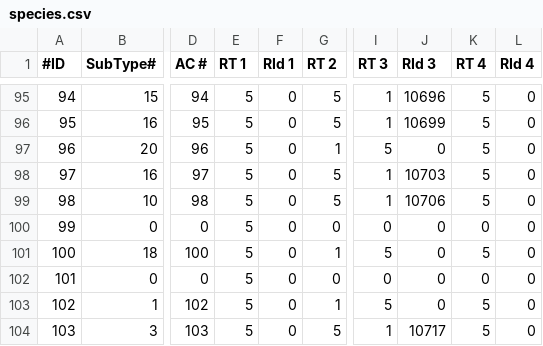
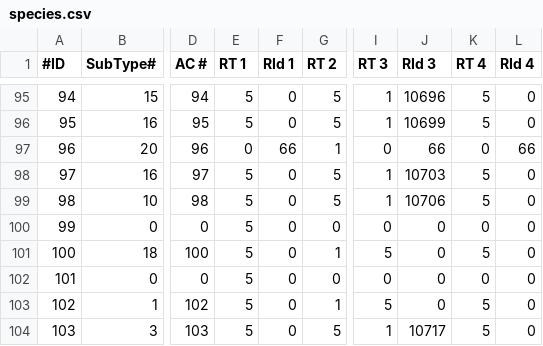
Before and after one commit to xyeppp/RoR-Interface, a CSV file: interface/interfacecore/tome/bestiary/species.csv, drawn as a sheet; only a part is shown, gaps mark what is left out; the diff names each change by its address in the sheet, - before the commit and + after, or states it on an @@ line.

```diff
--- a/interface/interfacecore/tome/bestiary/species.csv
+++ b/interface/interfacecore/tome/bestiary/species.csv
-E97 (RT 1): 5
+E97 (RT 1): 0
-F97 (RId 1): 0
+F97 (RId 1): 66
-I97 (RT 3): 5
+I97 (RT 3): 0
-J97 (RId 3): 0
+J97 (RId 3): 66
-K97 (RT 4): 5
+K97 (RT 4): 0
-L97 (RId 4): 0
+L97 (RId 4): 66
```
Also changed, not shown: interface/interfacecore/maps/mapsetup.csv, interface/interfacecore/tome/achievements/entry.csv, 23 other files.
